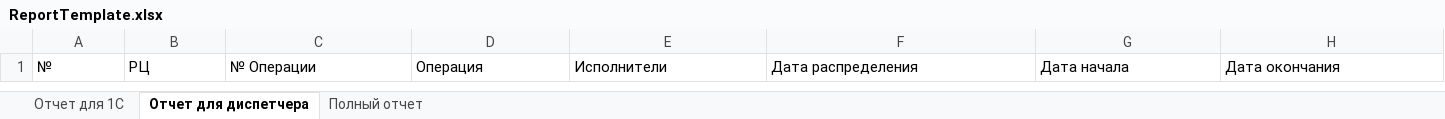
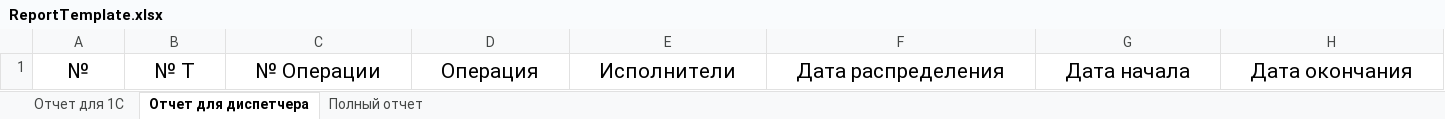
Before and after one commit to MaximEkimenko/OmzitTerminal, an Excel workbook: omzit_terminal/ReportTemplate.xlsx, sheet Отчет для диспетчера, drawn as a sheet; only a part is shown; values as stored, in another font and other column widths than the file's, no borders; the diff covers the shown part only; the diff names each change by its address in the sheet, - before the commit and + after, or states it on an @@ line.

```diff
--- a/omzit_terminal/ReportTemplate.xlsx (sheet Отчет для диспетчера)
+++ b/omzit_terminal/ReportTemplate.xlsx (sheet Отчет для диспетчера)
@@ A1:H1 text size: larger, alignment: left → center @@
-B1: РЦ
+B1: № Т
```
Also changed, not shown: cell formats elsewhere in this sheet, sheet Отчет для 1С, 7 other files.
